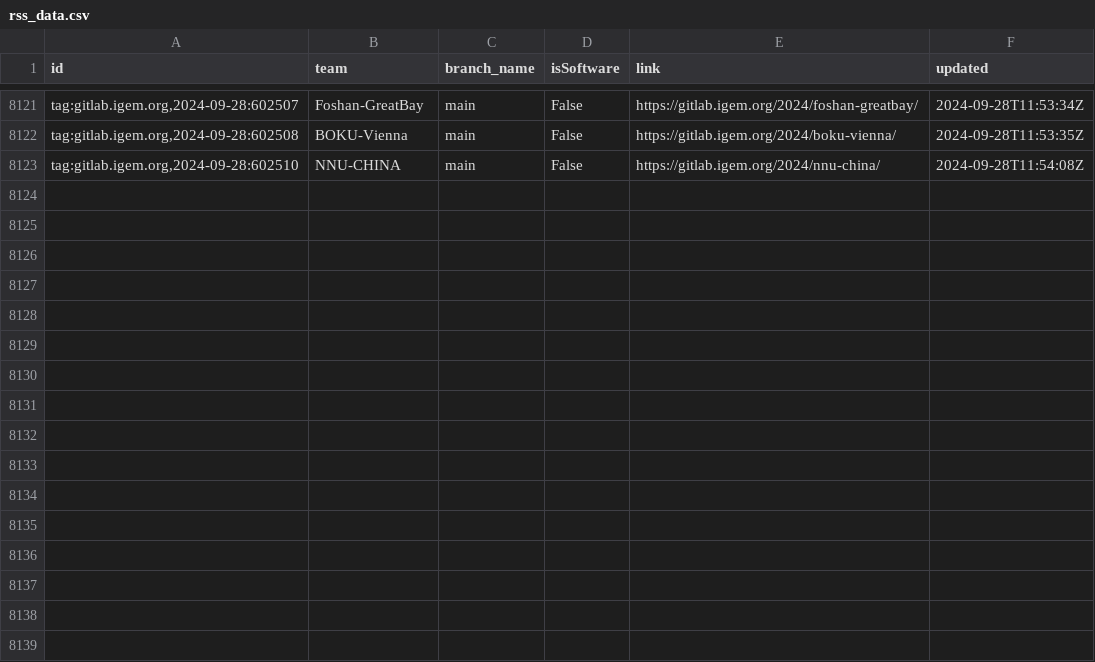
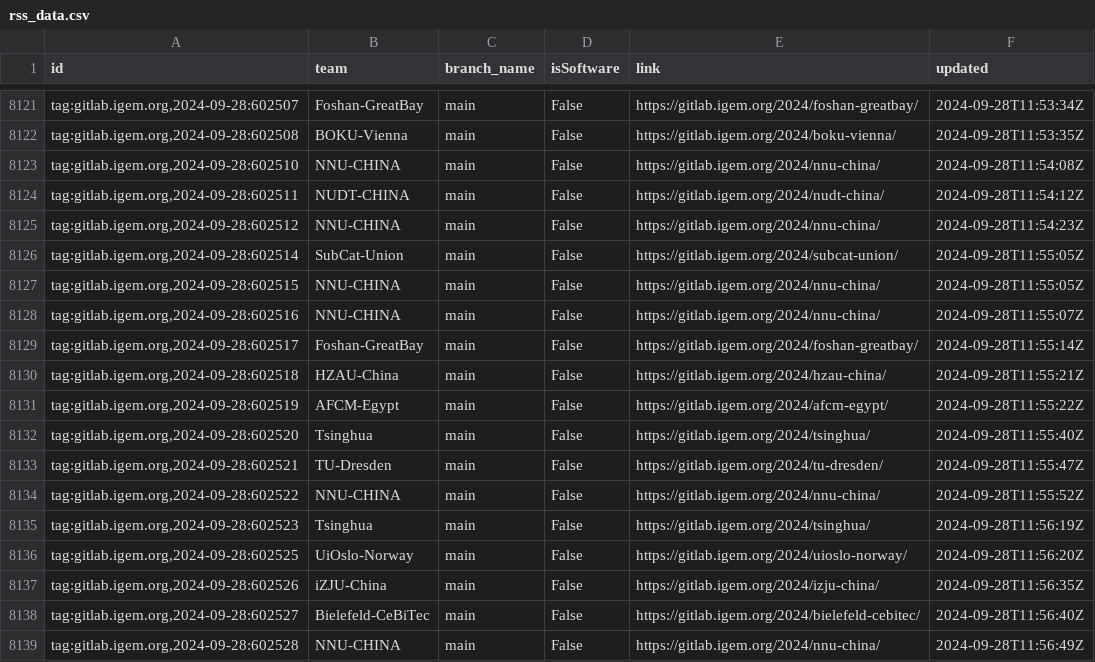
Before and after one commit to taxfree-python/iGEM_Pulse, a CSV file: rss_data.csv, drawn as a sheet; only a part is shown, gaps mark what is left out.

Commit message:
Update RSS data at 2024-09-28 20:57:10

```diff
--- a/rss_data.csv
+++ b/rss_data.csv
@@ -8123 +8123,17 @@ id,team,branch_name,isSoftware,link,updated
 "tag:gitlab.igem.org,2024-09-28:602510",NNU-CHINA,main,False,https://gitlab.igem.org/2024/nnu-china/,2024-09-28T11:54:08Z
+"tag:gitlab.igem.org,2024-09-28:602511",NUDT-CHINA,main,False,https://gitlab.igem.org/2024/nudt-china/,2024-09-28T11:54:12Z
+"tag:gitlab.igem.org,2024-09-28:602512",NNU-CHINA,main,False,https://gitlab.igem.org/2024/nnu-china/,2024-09-28T11:54:23Z
+"tag:gitlab.igem.org,2024-09-28:602514",SubCat-Union,main,False,https://gitlab.igem.org/2024/subcat-union/,2024-09-28T11:55:05Z
+"tag:gitlab.igem.org,2024-09-28:602515",NNU-CHINA,main,False,https://gitlab.igem.org/2024/nnu-china/,2024-09-28T11:55:05Z
+"tag:gitlab.igem.org,2024-09-28:602516",NNU-CHINA,main,False,https://gitlab.igem.org/2024/nnu-china/,2024-09-28T11:55:07Z
+"tag:gitlab.igem.org,2024-09-28:602517",Foshan-GreatBay,main,False,https://gitlab.igem.org/2024/foshan-greatbay/,2024-09-28T11:55:14Z
+"tag:gitlab.igem.org,2024-09-28:602518",HZAU-China,main,False,https://gitlab.igem.org/2024/hzau-china/,2024-09-28T11:55:21Z
+"tag:gitlab.igem.org,2024-09-28:602519",AFCM-Egypt,main,False,https://gitlab.igem.org/2024/afcm-egypt/,2024-09-28T11:55:22Z
+"tag:gitlab.igem.org,2024-09-28:602520",Tsinghua,main,False,https://gitlab.igem.org/2024/tsinghua/,2024-09-28T11:55:40Z
+"tag:gitlab.igem.org,2024-09-28:602521",TU-Dresden,main,False,https://gitlab.igem.org/2024/tu-dresden/,2024-09-28T11:55:47Z
+"tag:gitlab.igem.org,2024-09-28:602522",NNU-CHINA,main,False,https://gitlab.igem.org/2024/nnu-china/,2024-09-28T11:55:52Z
+"tag:gitlab.igem.org,2024-09-28:602523",Tsinghua,main,False,https://gitlab.igem.org/2024/tsinghua/,2024-09-28T11:56:19Z
+"tag:gitlab.igem.org,2024-09-28:602525",UiOslo-Norway,main,False,https://gitlab.igem.org/2024/uioslo-norway/,2024-09-28T11:56:20Z
+"tag:gitlab.igem.org,2024-09-28:602526",iZJU-China,main,False,https://gitlab.igem.org/2024/izju-china/,2024-09-28T11:56:35Z
+"tag:gitlab.igem.org,2024-09-28:602527",Bielefeld-CeBiTec,main,False,https://gitlab.igem.org/2024/bielefeld-cebitec/,2024-09-28T11:56:40Z
+"tag:gitlab.igem.org,2024-09-28:602528",NNU-CHINA,main,False,https://gitlab.igem.org/2024/nnu-china/,2024-09-28T11:56:49Z
```
